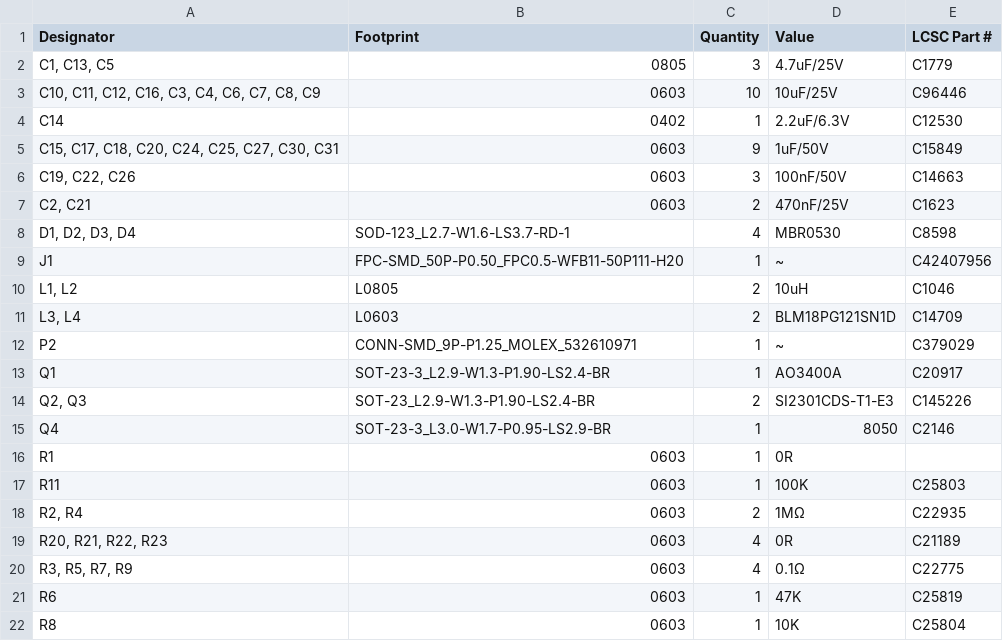
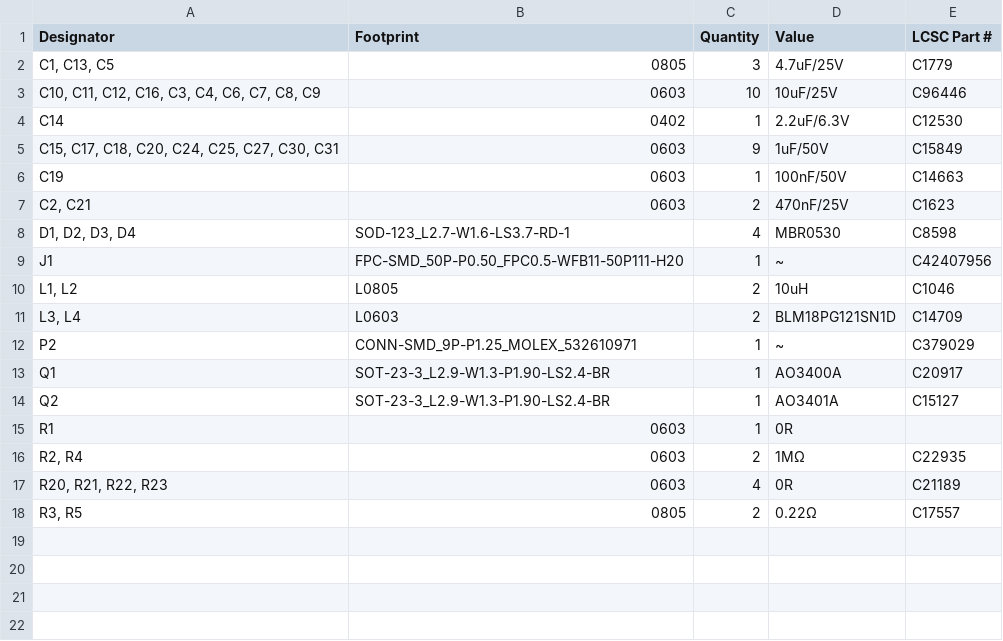
Before and after one commit to fulvionardi/Epaper, a CSV file: production/bom.csv, drawn as a sheet.

```diff
--- a/production/bom.csv
+++ b/production/bom.csv
@@ -5,3 +5,3 @@ C14,0402,1,2.2uF/6.3V,C12530
 "C15, C17, C18, C20, C24, C25, C27, C30, C31",0603,9,1uF/50V,C15849
-"C19, C22, C26",0603,3,100nF/50V,C14663
+C19,0603,1,100nF/50V,C14663
 "C2, C21",0603,2,470nF/25V,C1623
@@ -13,10 +13,6 @@ P2,CONN-SMD_9P-P1.25_MOLEX_532610971,1,~,C379029
 Q1,SOT-23-3_L2.9-W1.3-P1.90-LS2.4-BR,1,AO3400A,C20917
-"Q2, Q3",SOT-23_L2.9-W1.3-P1.90-LS2.4-BR,2,SI2301CDS-T1-E3,C145226
-Q4,SOT-23-3_L3.0-W1.7-P0.95-LS2.9-BR,1,8050,C2146
+Q2,SOT-23-3_L2.9-W1.3-P1.90-LS2.4-BR,1,AO3401A,C15127
 R1,0603,1,0R,
-R11,0603,1,100K,C25803
 "R2, R4",0603,2,1MΩ,C22935
 "R20, R21, R22, R23",0603,4,0R,C21189
-"R3, R5, R7, R9",0603,4,0.1Ω,C22775
-R6,0603,1,47K,C25819
-R8,0603,1,10K,C25804
+"R3, R5",0805,2,0.22Ω,C17557
```
Also changed, not shown: production/designators.csv, production/positions.csv, 19 other files.
